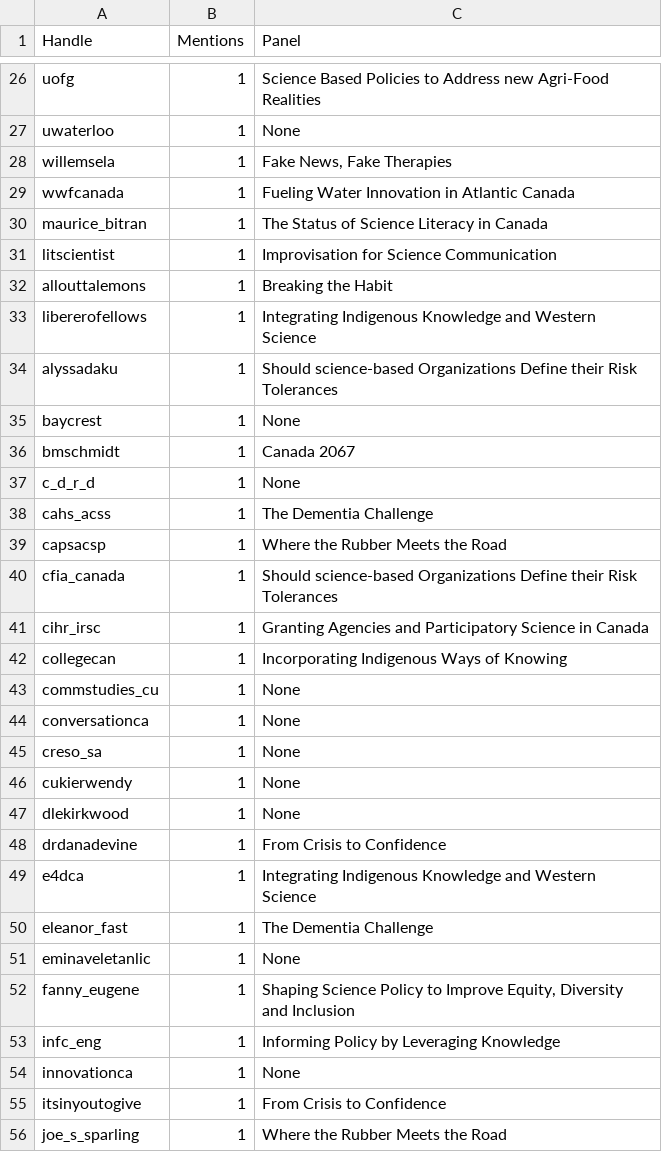
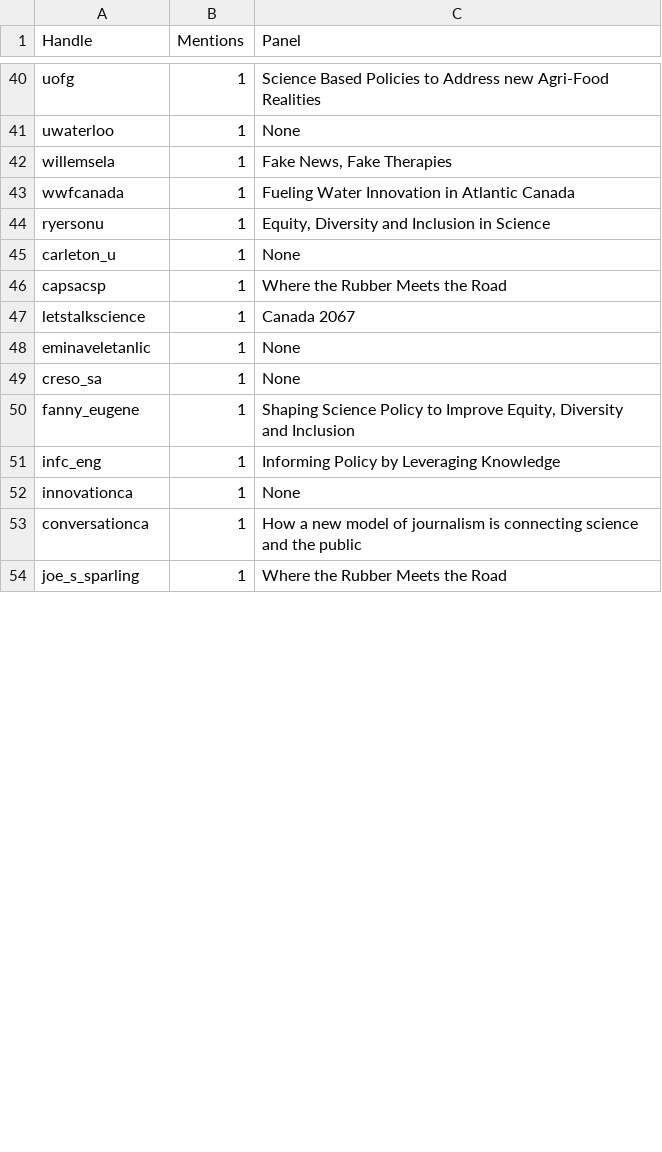
Before and after one commit to aaronjmaxwell/CSPC, a CSV file: data/mentions.csv, drawn as a sheet; only a part is shown, gaps mark what is left out; the diff covers the shown part only.

```diff
--- a/data/mentions.csv
+++ b/data/mentions.csv
@@ -29,24 +43,8 @@ willemsela,1,"Fake News, Fake Therapies"
 wwfcanada,1,Fueling Water Innovation in Atlantic Canada
-maurice_bitran,1,The Status of Science Literacy in Canada
-litscientist,1,Improvisation for Science Communication
-allouttalemons,1,Breaking the Habit
-libererofellows,1,Integrating Indigenous Knowledge and Western Science
-alyssadaku,1,Should science-based Organizations Define their Risk Tolerances
-baycrest,1,None
-bmschmidt,1,Canada 2067
-c_d_r_d,1,None
-cahs_acss,1,The Dementia Challenge
+ryersonu,1,"Equity, Diversity and Inclusion in Science"
+carleton_u,1,None
 capsacsp,1,Where the Rubber Meets the Road
-cfia_canada,1,Should science-based Organizations Define their Risk Tolerances
-cihr_irsc,1,Granting Agencies and Participatory Science in Canada
-collegecan,1,Incorporating Indigenous Ways of Knowing
-commstudies_cu,1,None
-conversationca,1,None
+letstalkscience,1,Canada 2067
+eminaveletanlic,1,None
 creso_sa,1,None
-cukierwendy,1,None
-dlekirkwood,1,None
-drdanadevine,1,From Crisis to Confidence
-e4dca,1,Integrating Indigenous Knowledge and Western Science
-eleanor_fast,1,The Dementia Challenge
-eminaveletanlic,1,None
 fanny_eugene,1,"Shaping Science Policy to Improve Equity, Diversity and Inclusion"
@@ -54,3 +52,3 @@ infc_eng,1,Informing Policy by Leveraging Knowledge
 innovationca,1,None
-itsinyoutogive,1,From Crisis to Confidence
+conversationca,1,How a new model of journalism is connecting science and the public
 joe_s_sparling,1,Where the Rubber Meets the Road
```
Also changed, not shown: 27 added rows, 11 removed rows, 3 moved rows and 7 edited cells elsewhere in this file, data/activity.csv, data/hashtag.csv, 3 other files.
